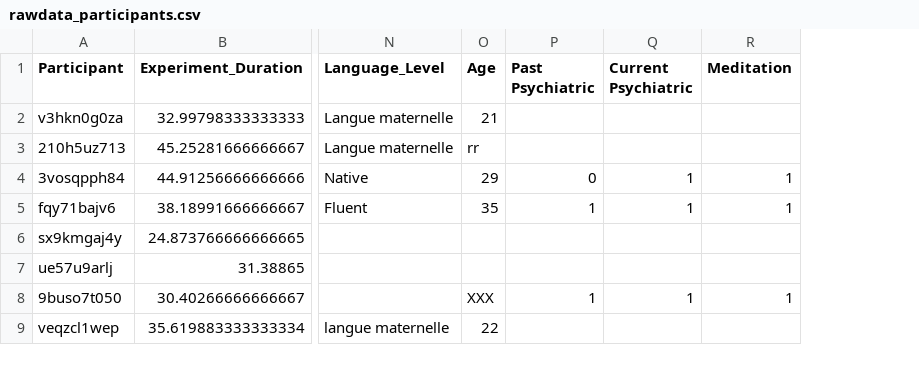
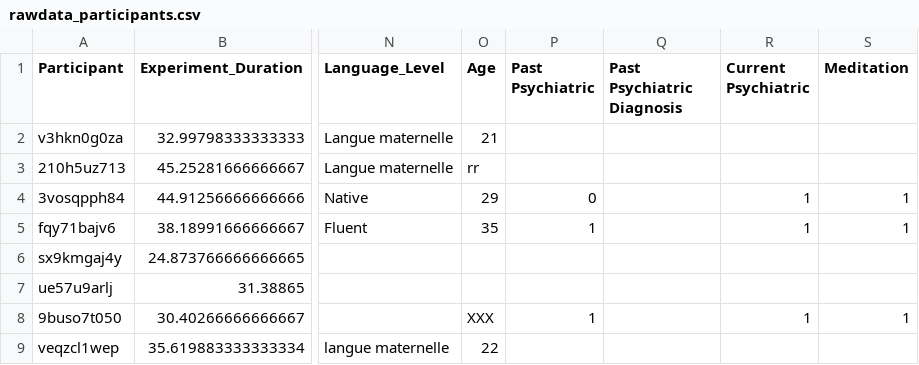
Before and after one commit to RealityBending/IllusionGameSelfAssociation, a CSV file: data/rawdata_participants.csv, drawn as a sheet; only a part is shown, gaps mark what is left out; the diff names each change by its address in the sheet, - before the commit and + after, or states it on an @@ line.

```diff
--- a/data/rawdata_participants.csv
+++ b/data/rawdata_participants.csv
+column Q (Past Psychiatric Diagnosis), empty
```
Also changed, not shown: 2 other files.
